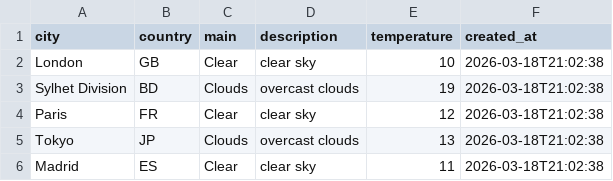
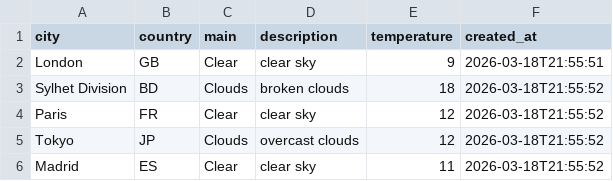
Before and after one commit to amzzz930/weather-api-integration, a CSV file: weather_data.csv, drawn as a sheet.

```diff
--- a/weather_data.csv
+++ b/weather_data.csv
@@ -1,6 +1,6 @@
 city,country,main,description,temperature,created_at
-London,GB,Clear,clear sky,10,2026-03-18T21:02:38
-Sylhet Division,BD,Clouds,overcast clouds,19,2026-03-18T21:02:38
-Paris,FR,Clear,clear sky,12,2026-03-18T21:02:38
-Tokyo,JP,Clouds,overcast clouds,13,2026-03-18T21:02:38
-Madrid,ES,Clear,clear sky,11,2026-03-18T21:02:38
+London,GB,Clear,clear sky,9,2026-03-18T21:55:51
+Sylhet Division,BD,Clouds,broken clouds,18,2026-03-18T21:55:52
+Paris,FR,Clear,clear sky,12,2026-03-18T21:55:52
+Tokyo,JP,Clouds,overcast clouds,12,2026-03-18T21:55:52
+Madrid,ES,Clear,clear sky,11,2026-03-18T21:55:52
```
